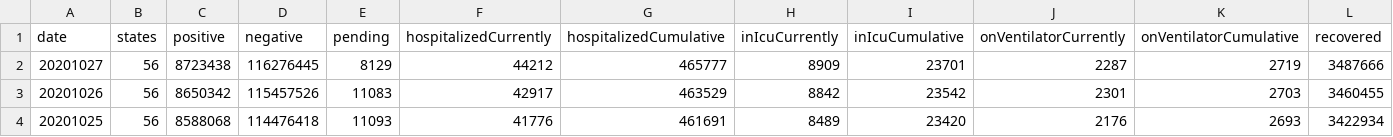
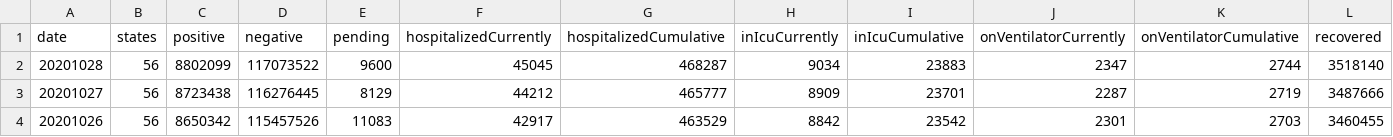
Before and after one commit to danap/ajqvue-covid19-tracking-db, a CSV file: data/us-daily/us-daily.csv, drawn as a sheet; only a part is shown; the shorter side is filled out with more unchanged rows; rows hold the shown columns only; the diff names each change by its address in the sheet, - before the commit and + after, or states it on an @@ line.

```diff
--- a/data/us-daily/us-daily.csv
+++ b/data/us-daily/us-daily.csv
+row 2: 20201028 | 56 | 8802099 | 117073522 | 9600 | 45045 | 468287 | 9034 | 23883 | 2347 | 2744 | 3518140
```
Also changed, not shown: data/us-daily/us-daily-01.csv, 3 other files.
